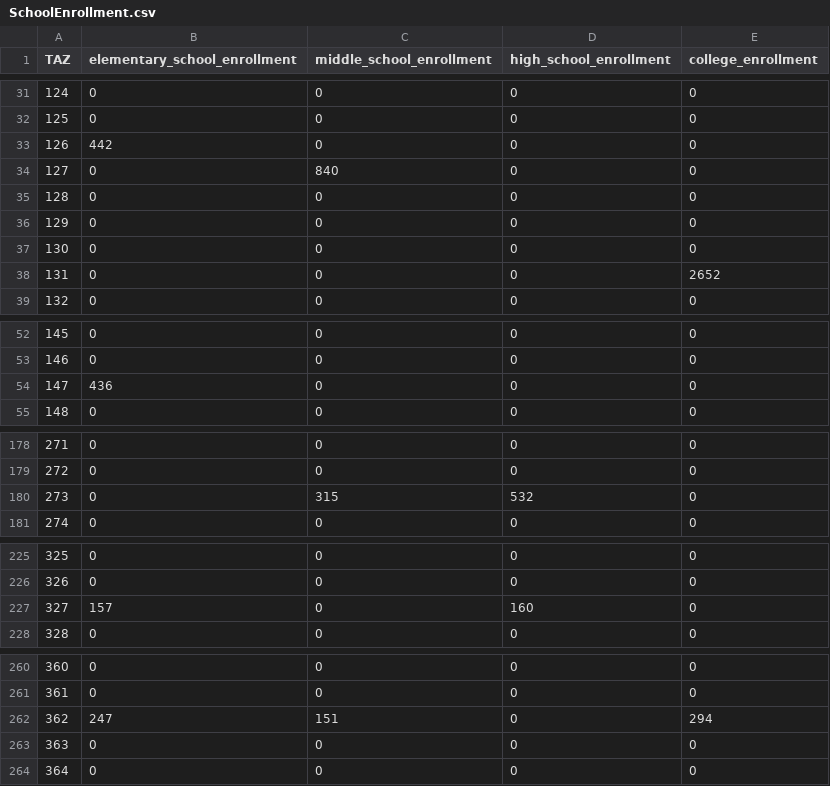
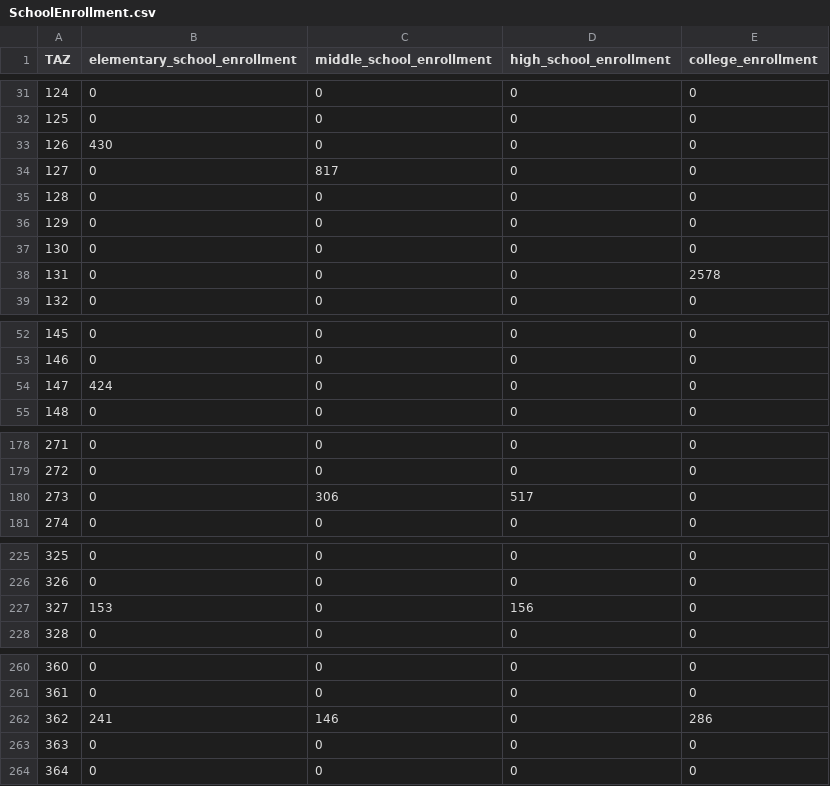
Before and after one commit to trpa-agency/Transportation, a CSV file: TravelDemandModel/2026_Housing_EIS/Forecast/data/processed_data/Alternative_1_2050/SchoolEnrollment.csv, drawn as a sheet; only a part is shown, gaps mark what is left out; the diff covers the shown part only.

```diff
--- a/TravelDemandModel/2026_Housing_EIS/Forecast/data/processed_data/Alternative_1_2050/SchoolEnrollment.csv
+++ b/TravelDemandModel/2026_Housing_EIS/Forecast/data/processed_data/Alternative_1_2050/SchoolEnrollment.csv
@@ -32,4 +32,4 @@ TAZ,elementary_school_enrollment,middle_school_enrollment,high_school_enrollment
 125,0,0,0,0
-126,442,0,0,0
-127,0,840,0,0
+126,430,0,0,0
+127,0,817,0,0
 128,0,0,0,0
@@ -37,3 +37,3 @@ TAZ,elementary_school_enrollment,middle_school_enrollment,high_school_enrollment
 130,0,0,0,0
-131,0,0,0,2652
+131,0,0,0,2578
 132,0,0,0,0
@@ -53,3 +53,3 @@ TAZ,elementary_school_enrollment,middle_school_enrollment,high_school_enrollment
 146,0,0,0,0
-147,436,0,0,0
+147,424,0,0,0
 148,0,0,0,0
@@ -179,3 +179,3 @@ TAZ,elementary_school_enrollment,middle_school_enrollment,high_school_enrollment
 272,0,0,0,0
-273,0,315,532,0
+273,0,306,517,0
 274,0,0,0,0
@@ -226,3 +226,3 @@ TAZ,elementary_school_enrollment,middle_school_enrollment,high_school_enrollment
 326,0,0,0,0
-327,157,0,160,0
+327,153,0,156,0
 328,0,0,0,0
@@ -261,3 +261,3 @@ TAZ,elementary_school_enrollment,middle_school_enrollment,high_school_enrollment
 361,0,0,0,0
-362,247,151,0,294
+362,241,146,0,286
 363,0,0,0,0
```
Also changed, not shown: 7 edited cells elsewhere in this file, TravelDemandModel/2026_Housing_EIS/Forecast/data/processed_data/Alternative_1_2035/SocioEcon_Summer.csv, TravelDemandModel/2026_Housing_EIS/Forecast/data/processed_data/Alternative_1_2050/SocioEcon_Summer.csv, 13 other files.
